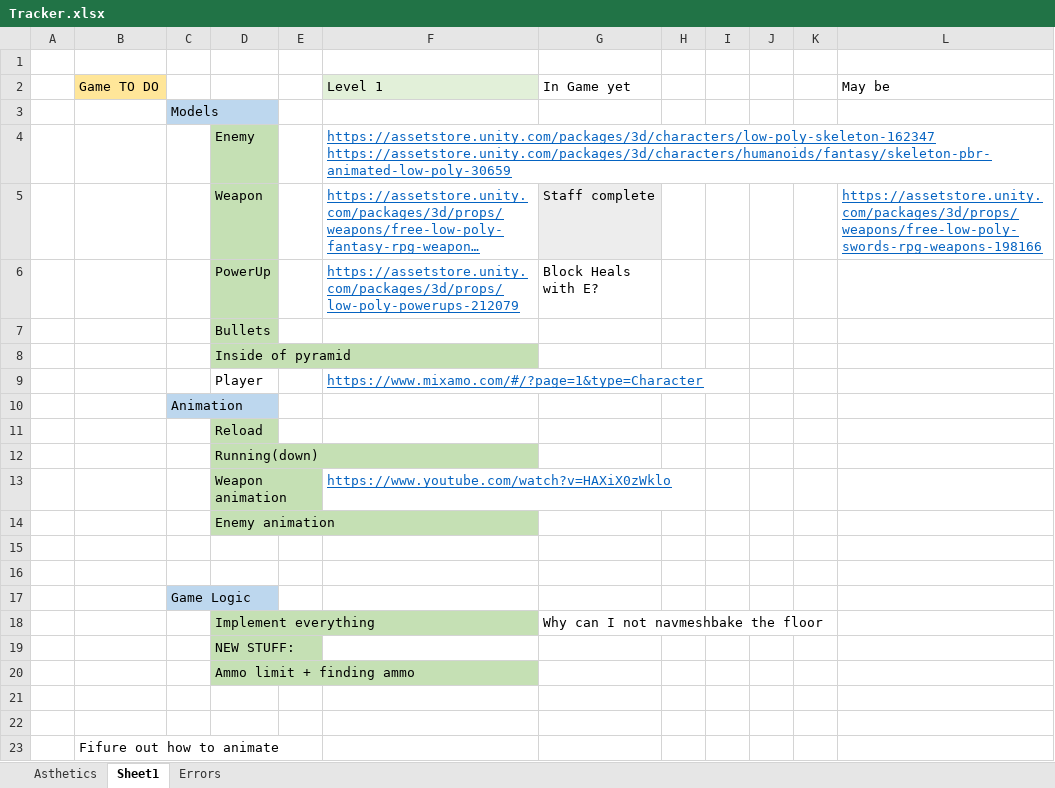
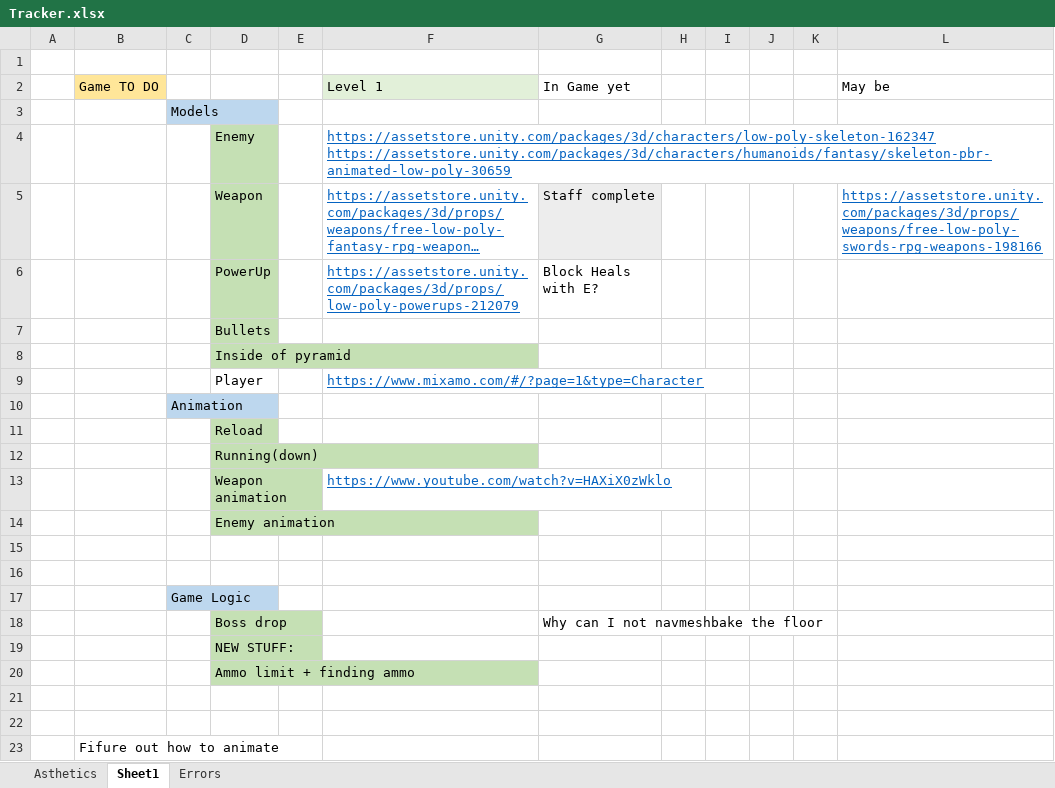
Before and after one commit to Mdot5596/Timeline-Takedown, an Excel workbook: Documentation/Tracker.xlsx, sheet Sheet1, drawn as a sheet; long unchanged cells end in …; values as stored, in another font and other column widths than the file's, no borders; the diff names each change by its address in the sheet, - before the commit and + after, or states it on an @@ line.

```diff
--- a/Documentation/Tracker.xlsx (sheet Sheet1)
+++ b/Documentation/Tracker.xlsx (sheet Sheet1)
-D18: Implement everything
+D18: Boss drop
```
Also changed, not shown: sheet Errors, sheet Asthetics, 7 other files.
